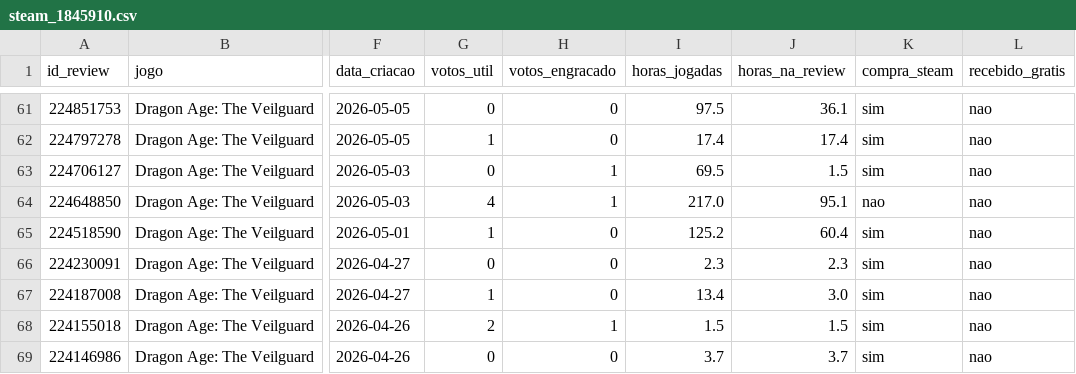
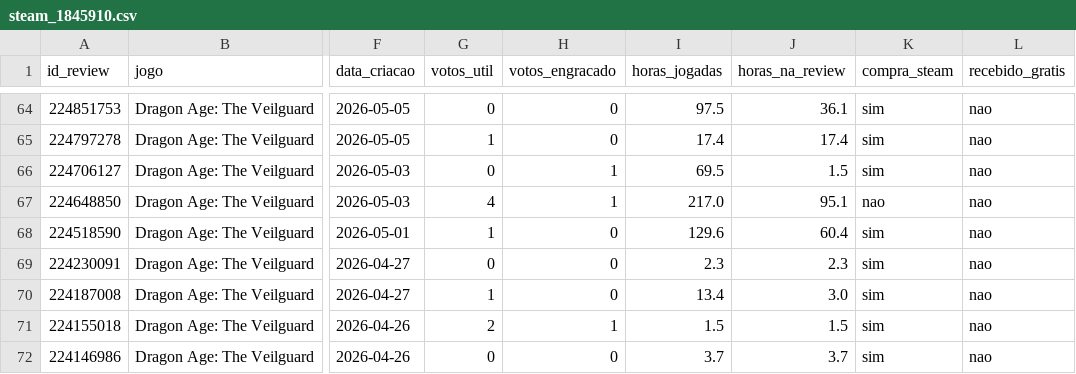
Before and after one commit to melaragao10/tcc-triagem-reviews, a CSV file: data/steam_1845910.csv, drawn as a sheet; only a part is shown, gaps mark what is left out; addresses are those after the commit; the diff covers the shown part only; the diff names each change by its address in the sheet, - before the commit and + after, or states it on an @@ line.

```diff
--- a/data/steam_1845910.csv
+++ b/data/steam_1845910.csv
-I68 (horas_jogadas): 125.2
+I68 (horas_jogadas): 129.6
```
Also changed, not shown: 3 added rows, 3 removed rows and 7 edited cells elsewhere in this file, data/steam_2420110.csv, data/steam_2651280.csv, 12 other files.
